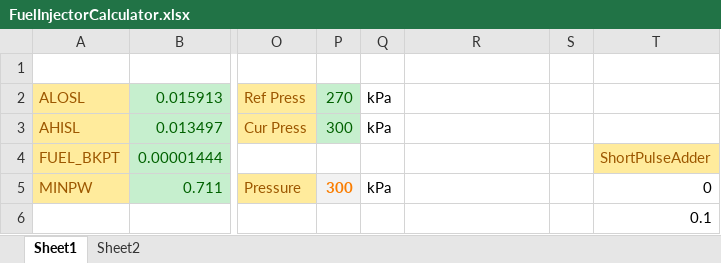
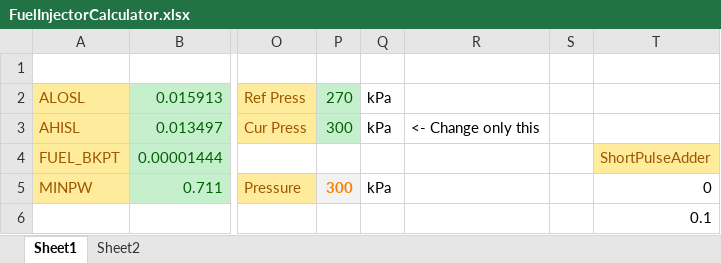
Before and after one commit to sbarisic/E78_14T, an Excel workbook: VCM/FuelInjectorCalculator.xlsx, sheet Sheet1, drawn as a sheet; only a part is shown, gaps mark what is left out; values as stored, in another font and other column widths than the file's, no borders; the diff names each change by its address in the sheet, - before the commit and + after, or states it on an @@ line.

```diff
--- a/VCM/FuelInjectorCalculator.xlsx (sheet Sheet1)
+++ b/VCM/FuelInjectorCalculator.xlsx (sheet Sheet1)
-R3: (empty)
+R3: <- Change only this
```
Also changed, not shown: 2 other files.
